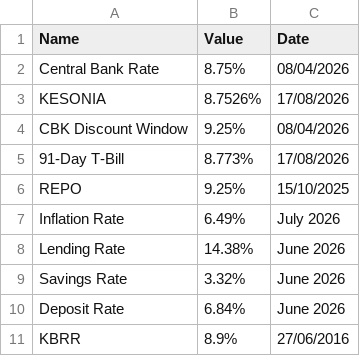
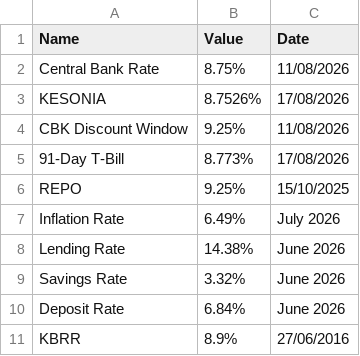
Before and after one commit to bengula/BengulaLive, a CSV file: Bengula-Jacob/data/key-rates.csv, drawn as a sheet.

```diff
--- a/Bengula-Jacob/data/key-rates.csv
+++ b/Bengula-Jacob/data/key-rates.csv
@@ -1,5 +1,5 @@
 Name,Value,Date
-Central Bank Rate,8.75%,08/04/2026
+Central Bank Rate,8.75%,11/08/2026
 KESONIA,8.7526%,17/08/2026
-CBK Discount Window,9.25%,08/04/2026
+CBK Discount Window,9.25%,11/08/2026
 91-Day T-Bill,8.773%,17/08/2026
```
